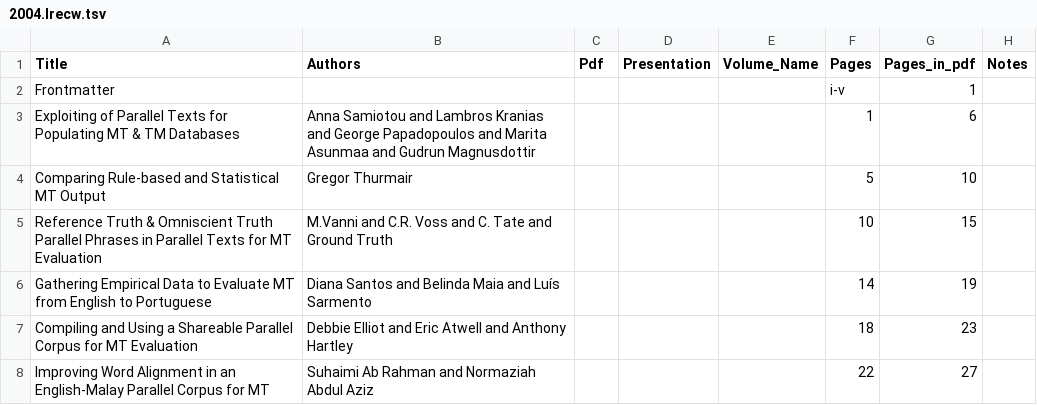
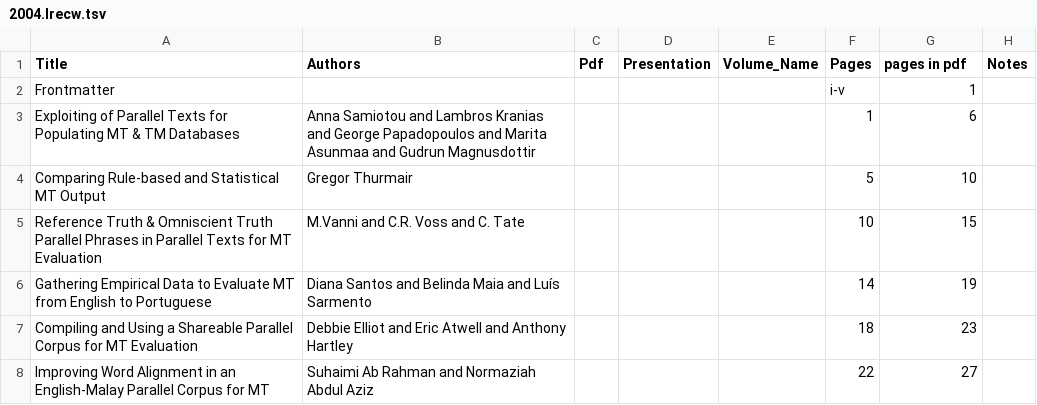
Before and after one commit to mardub1635/mt-archive, a TSV file: data/lrecw/2004.lrecw.tsv, drawn as a sheet; only a part is shown.

Commit message:
corrects 2004.lrecw adds 2002b.lrecw

```diff
--- a/data/lrecw/2004.lrecw.tsv
+++ b/data/lrecw/2004.lrecw.tsv
@@ -1,2 +1,2 @@
-Title	Authors	Pdf	Presentation	Volume_Name	Pages	Pages_in_pdf	Notes
+Title	Authors	Pdf	Presentation	Volume_Name	Pages	pages in pdf	Notes
 Frontmatter					i-v	1	
@@ -4,3 +4,3 @@ Exploiting of Parallel Texts for Populating MT & TM Databases	Anna Samiotou and
 Comparing Rule-based and Statistical MT Output	Gregor Thurmair				5	10	
-Reference Truth & Omniscient Truth Parallel Phrases in Parallel Texts for MT Evaluation	M.Vanni and C.R. Voss and C. Tate and Ground Truth				10	15	
+Reference Truth & Omniscient Truth Parallel Phrases in Parallel Texts for MT Evaluation	M.Vanni and C.R. Voss and C. Tate				10	15	
 Gathering Empirical Data to Evaluate MT from English to Portuguese	Diana Santos and Belinda Maia and Luís Sarmento				14	19	
```
Also changed, not shown: 1 other file.
